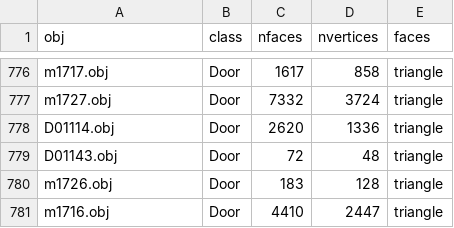
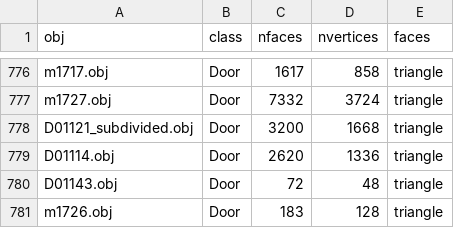
Before and after one commit to Tron404/MR_Project, a CSV file: original_data_statistics.csv, drawn as a sheet; only a part is shown, gaps mark what is left out; the shorter side is filled out with more unchanged rows; the diff names each change by its address in the sheet, - before the commit and + after, or states it on an @@ line.

Commit message:
statistics

```diff
--- a/original_data_statistics.csv
+++ b/original_data_statistics.csv
+row 778: D01121_subdivided.obj | Door | 3200 | 1668 | triangle
```
Also changed, not shown: 9 other files.
